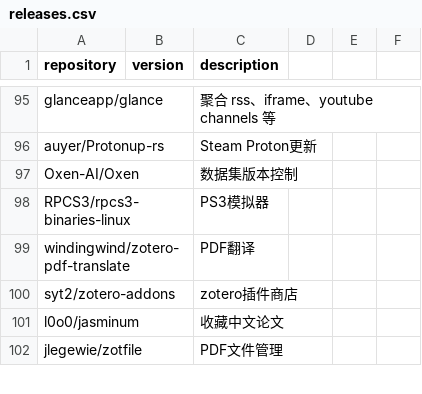
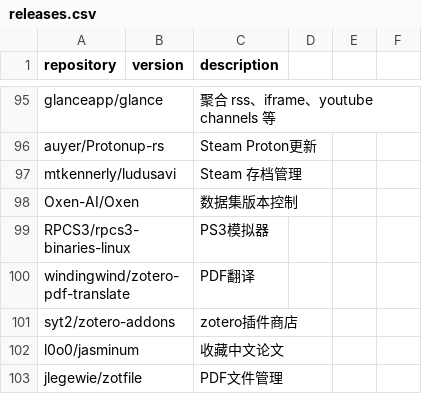
Before and after one commit to Bit0r/fish-config, a CSV file: pkglist/releases.csv, drawn as a sheet; only a part is shown, gaps mark what is left out; the diff names each change by its address in the sheet, - before the commit and + after, or states it on an @@ line.

Commit message:
feat: 更新下载逻辑，支持更多非Linux文件类型，添加 Steam 存档管理工具

```diff
--- a/pkglist/releases.csv
+++ b/pkglist/releases.csv
+row 97: mtkennerly/ludusavi |  | Steam 存档管理
```
Also changed, not shown: 1 other file.
